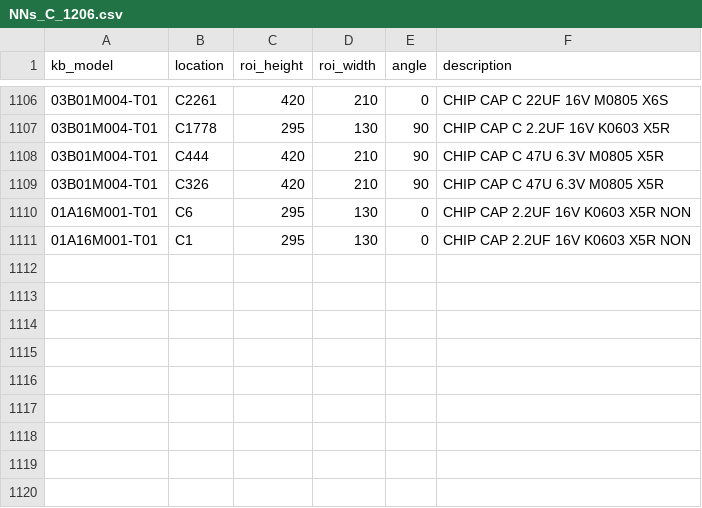
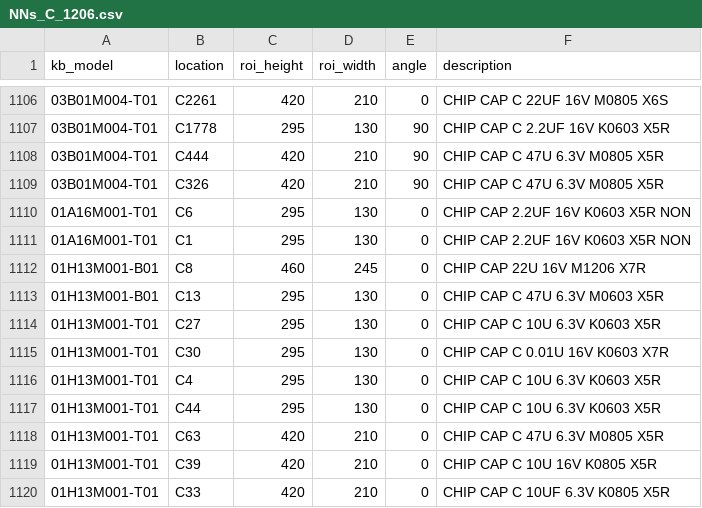
Before and after one commit to kyoforing/KOA2-starter, a CSV file: roi/NNs_C_1206.csv, drawn as a sheet; only a part is shown, gaps mark what is left out; the diff names each change by its address in the sheet, - before the commit and + after, or states it on an @@ line.

```diff
--- a/roi/NNs_C_1206.csv
+++ b/roi/NNs_C_1206.csv
+row 1112: 01H13M001-B01 | C8 | 460 | 245 | 0 | CHIP CAP 22U 16V M1206 X7R
+row 1113: 01H13M001-B01 | C13 | 295 | 130 | 0 | CHIP CAP C 47U 6.3V M0603 X5R
+row 1114: 01H13M001-T01 | C27 | 295 | 130 | 0 | CHIP CAP C 10U 6.3V K0603 X5R
+row 1115: 01H13M001-T01 | C30 | 295 | 130 | 0 | CHIP CAP C 0.01U 16V K0603 X7R
+row 1116: 01H13M001-T01 | C4 | 295 | 130 | 0 | CHIP CAP C 10U 6.3V K0603 X5R
+row 1117: 01H13M001-T01 | C44 | 295 | 130 | 0 | CHIP CAP C 10U 6.3V K0603 X5R
+row 1118: 01H13M001-T01 | C63 | 420 | 210 | 0 | CHIP CAP C 47U 6.3V M0805 X5R
+row 1119: 01H13M001-T01 | C39 | 420 | 210 | 0 | CHIP CAP C 10U 16V K0805 X5R
+row 1120: 01H13M001-T01 | C33 | 420 | 210 | 0 | CHIP CAP C 10UF 6.3V K0805 X5R
```
Also changed, not shown: roi/NNs_C_0402.csv, roi/NNs_R_1206.csv, 1 other file.
